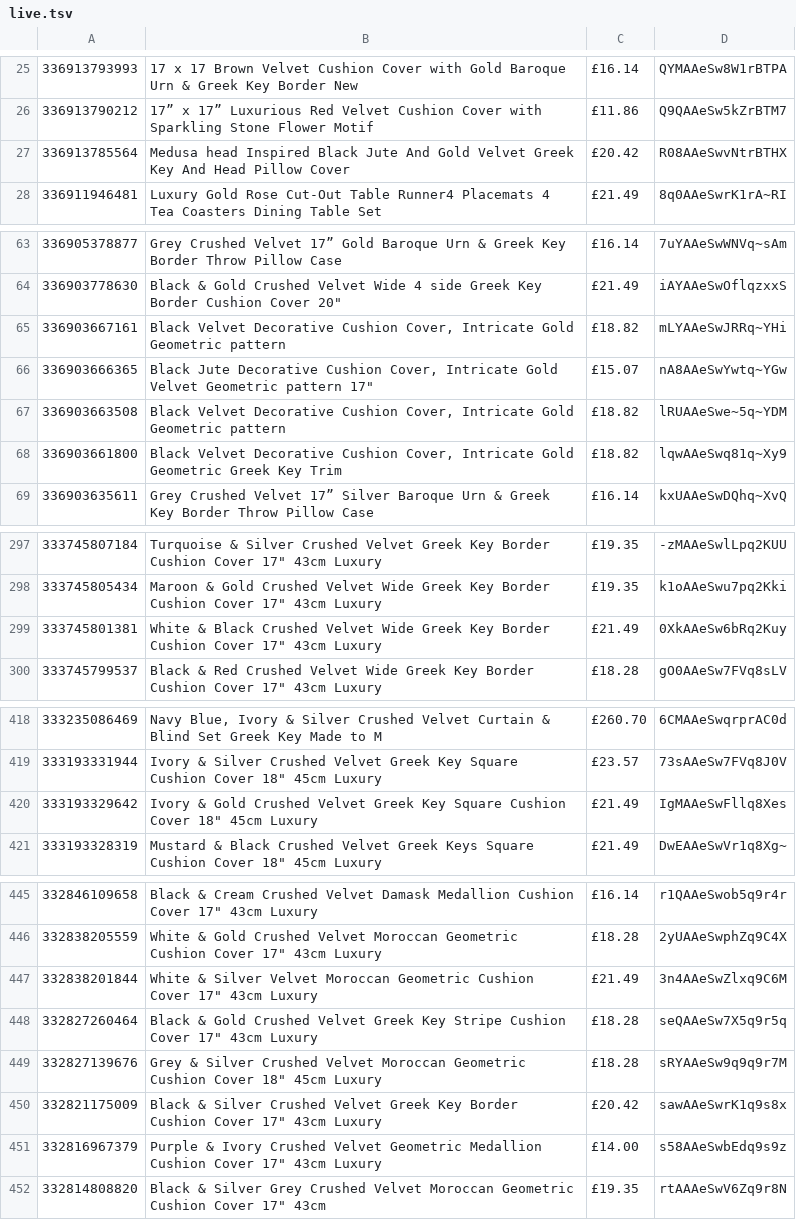
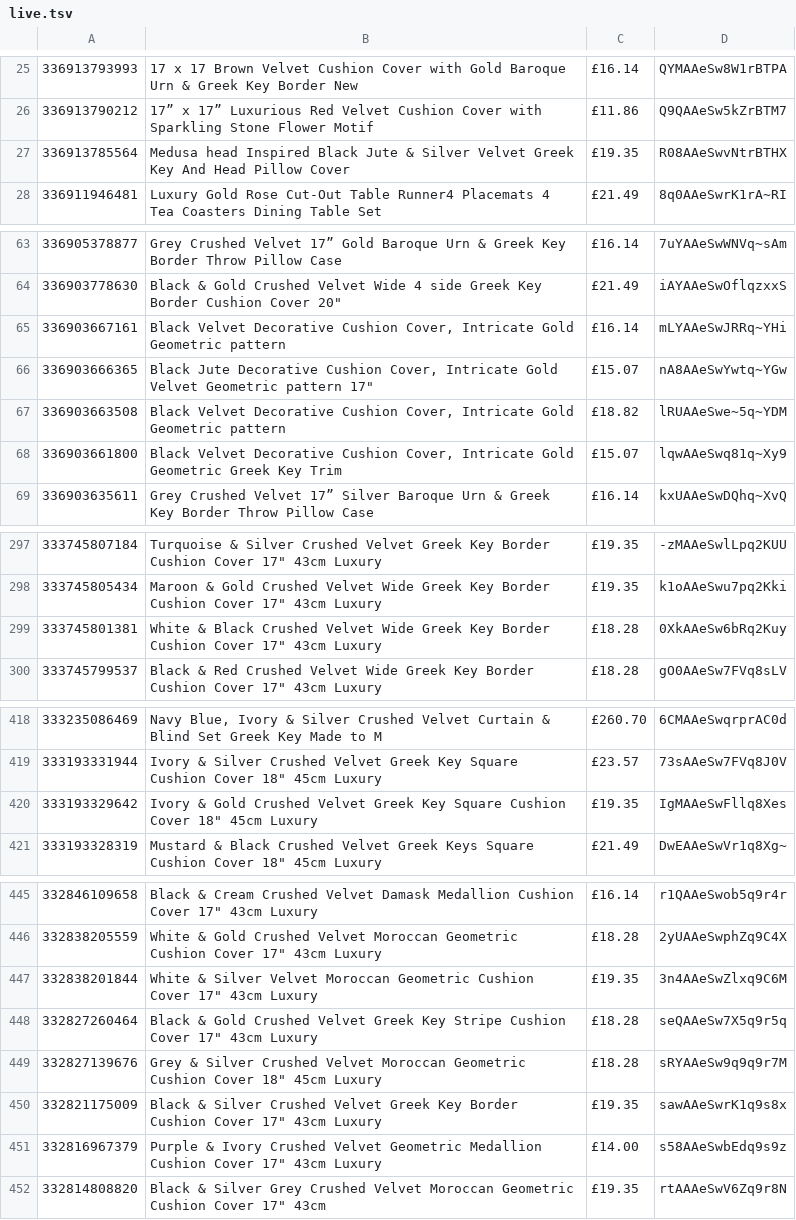
Before and after one commit to alfarash/alfarash-site, a TSV file: data/live.tsv, drawn as a sheet; only a part is shown, gaps mark what is left out.

```diff
--- a/data/live.tsv
+++ b/data/live.tsv
@@ -26,3 +26,3 @@
 336913790212	17” x 17” Luxurious Red Velvet Cushion Cover with Sparkling Stone Flower Motif	£11.86	Q9QAAeSw5kZrBTM7
-336913785564	Medusa head Inspired Black Jute And Gold Velvet Greek Key And Head Pillow Cover	£20.42	R08AAeSwvNtrBTHX
+336913785564	Medusa head Inspired Black Jute & Silver Velvet Greek Key And Head Pillow Cover	£19.35	R08AAeSwvNtrBTHX
 336911946481	Luxury Gold Rose Cut-Out Table Runner4 Placemats 4 Tea Coasters Dining Table Set	£21.49	8q0AAeSwrK1rA~RI
@@ -64,6 +64,6 @@
 336903778630	Black & Gold Crushed Velvet Wide 4 side Greek Key Border Cushion Cover 20"	£21.49	iAYAAeSwOflqzxxS
-336903667161	Black Velvet Decorative Cushion Cover, Intricate Gold Geometric pattern	£18.82	mLYAAeSwJRRq~YHi
+336903667161	Black Velvet Decorative Cushion Cover, Intricate Gold Geometric pattern	£16.14	mLYAAeSwJRRq~YHi
 336903666365	Black Jute Decorative Cushion Cover, Intricate Gold Velvet Geometric pattern 17"	£15.07	nA8AAeSwYwtq~YGw
 336903663508	Black Velvet Decorative Cushion Cover, Intricate Gold Geometric pattern	£18.82	lRUAAeSwe~5q~YDM
-336903661800	Black Velvet Decorative Cushion Cover, Intricate Gold Geometric Greek Key Trim	£18.82	lqwAAeSwq81q~Xy9
+336903661800	Black Velvet Decorative Cushion Cover, Intricate Gold Geometric Greek Key Trim	£15.07	lqwAAeSwq81q~Xy9
 336903635611	Grey Crushed Velvet 17” Silver Baroque Urn & Greek Key Border Throw Pillow Case	£16.14	kxUAAeSwDQhq~XvQ
@@ -298,3 +298,3 @@
 333745805434	Maroon & Gold Crushed Velvet Wide Greek Key Border Cushion Cover 17" 43cm Luxury	£19.35	k1oAAeSwu7pq2Kki
-333745801381	White & Black Crushed Velvet Wide Greek Key Border Cushion Cover 17" 43cm Luxury	£21.49	0XkAAeSw6bRq2Kuy
+333745801381	White & Black Crushed Velvet Wide Greek Key Border Cushion Cover 17" 43cm Luxury	£18.28	0XkAAeSw6bRq2Kuy
 333745799537	Black & Red Crushed Velvet Wide Greek Key Border Cushion Cover 17" 43cm Luxury	£18.28	gO0AAeSw7FVq8sLV
@@ -419,3 +419,3 @@
 333193331944	Ivory & Silver Crushed Velvet Greek Key Square Cushion Cover 18" 45cm Luxury	£23.57	73sAAeSw7FVq8J0V
-333193329642	Ivory & Gold Crushed Velvet Greek Key Square Cushion Cover 18" 45cm Luxury	£21.49	IgMAAeSwFllq8Xes
+333193329642	Ivory & Gold Crushed Velvet Greek Key Square Cushion Cover 18" 45cm Luxury	£19.35	IgMAAeSwFllq8Xes
 333193328319	Mustard & Black Crushed Velvet Greek Keys Square Cushion Cover 18" 45cm Luxury	£21.49	DwEAAeSwVr1q8Xg~
@@ -446,6 +446,6 @@
 332838205559	White & Gold Crushed Velvet Moroccan Geometric Cushion Cover 17" 43cm Luxury	£18.28	2yUAAeSwphZq9C4X
-332838201844	White & Silver Velvet Moroccan Geometric Cushion Cover 17" 43cm Luxury	£21.49	3n4AAeSwZlxq9C6M
+332838201844	White & Silver Velvet Moroccan Geometric Cushion Cover 17" 43cm Luxury	£19.35	3n4AAeSwZlxq9C6M
 332827260464	Black & Gold Crushed Velvet Greek Key Stripe Cushion Cover 17" 43cm Luxury	£18.28	seQAAeSw7X5q9r5q
 332827139676	Grey & Silver Crushed Velvet Moroccan Geometric Cushion Cover 18" 45cm Luxury	£18.28	sRYAAeSw9q9q9r7M
-332821175009	Black & Silver Crushed Velvet Greek Key Border Cushion Cover 17" 43cm Luxury	£20.42	sawAAeSwrK1q9s8x
+332821175009	Black & Silver Crushed Velvet Greek Key Border Cushion Cover 17" 43cm Luxury	£19.35	sawAAeSwrK1q9s8x
 332816967379	Purple & Ivory Crushed Velvet Geometric Medallion Cushion Cover 17" 43cm Luxury	£14.00	s58AAeSwbEdq9s9z
```
